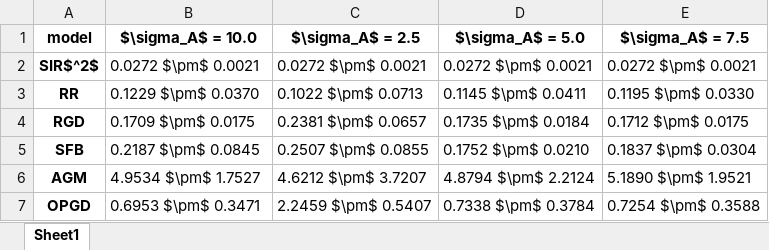
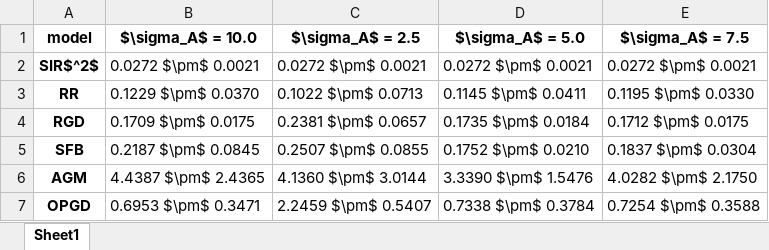
Before and after one commit to zhong-gz/multiplayer-performative-stable, an Excel workbook: multi_regression/figs_100/regression_result.xlsx, sheet Sheet1, drawn as a sheet; values as stored, in another font and other column widths than the file's, no borders; the diff names each change by its address in the sheet, - before the commit and + after, or states it on an @@ line.

```diff
--- a/multi_regression/figs_100/regression_result.xlsx (sheet Sheet1)
+++ b/multi_regression/figs_100/regression_result.xlsx (sheet Sheet1)
-B6 ($\sigma_A$ = 10.0): 4.9534 $\pm$ 1.7527
+B6 ($\sigma_A$ = 10.0): 4.4387 $\pm$ 2.4365
-C6 ($\sigma_A$ = 2.5): 4.6212 $\pm$ 3.7207
+C6 ($\sigma_A$ = 2.5): 4.1360 $\pm$ 3.0144
-D6 ($\sigma_A$ = 5.0): 4.8794 $\pm$ 2.2124
+D6 ($\sigma_A$ = 5.0): 3.3390 $\pm$ 1.5476
-E6 ($\sigma_A$ = 7.5): 5.1890 $\pm$ 1.9521
+E6 ($\sigma_A$ = 7.5): 4.0282 $\pm$ 2.1750
```
Also changed, not shown: CournotCompetition/figs/total_revenue.xlsx, 13 other files.
